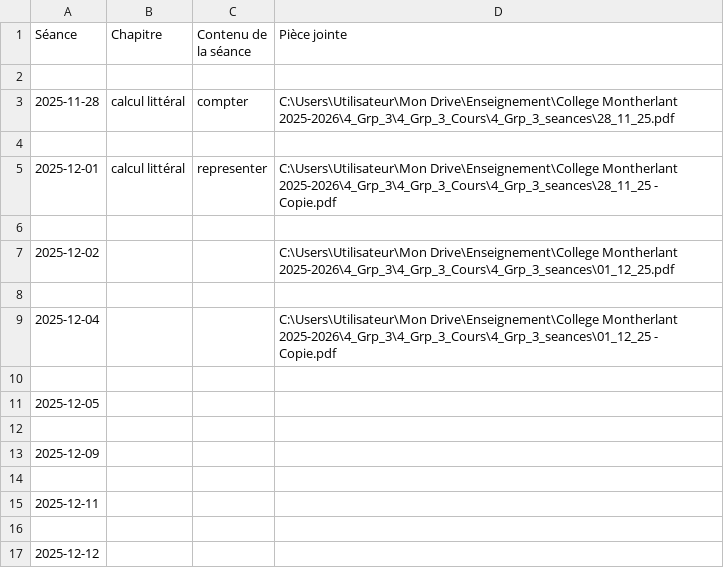
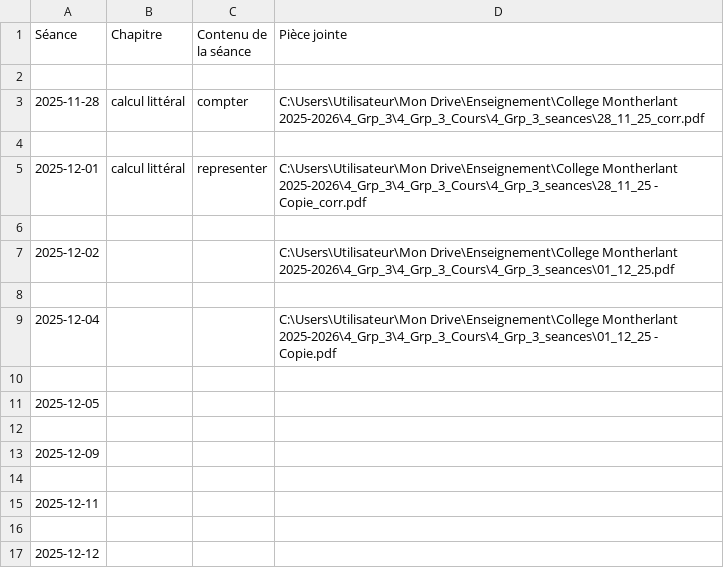
Before and after one commit to EnseignementMath/cours-de-maths, a CSV file: docs/progressions/College Montherlant 2025-2026/4_Grp_3_Cours_DEBUG_apres_filtre.csv, drawn as a sheet.

Commit message:
auto: maj progressions + index + pièces jointes (2025-12-13 15:05:17)

```diff
--- a/docs/progressions/College Montherlant 2025-2026/4_Grp_3_Cours_DEBUG_apres_filtre.csv
+++ b/docs/progressions/College Montherlant 2025-2026/4_Grp_3_Cours_DEBUG_apres_filtre.csv
@@ -2,5 +2,5 @@ Séance,Chapitre,Contenu de la séance,Pièce jointe
 
-2025-11-28,calcul littéral,compter,C:\Users\Utilisateur\Mon Drive\Enseignement\College Montherlant 2025-2026\4_Grp_3\4_Grp_3_Cours\4_Grp_3_seances\28_11_25.pdf
+2025-11-28,calcul littéral,compter,C:\Users\Utilisateur\Mon Drive\Enseignement\College Montherlant 2025-2026\4_Grp_3\4_Grp_3_Cours\4_Grp_3_seances\28_11_25_corr.pdf
 
-2025-12-01,calcul littéral,representer,C:\Users\Utilisateur\Mon Drive\Enseignement\College Montherlant 2025-2026\4_Grp_3\4_Grp_3_Cours\4_Grp_3_seances\28_11_25 - Copie.pdf
+2025-12-01,calcul littéral,representer,C:\Users\Utilisateur\Mon Drive\Enseignement\College Montherlant 2025-2026\4_Grp_3\4_Grp_3_Cours\4_Grp_3_seances\28_11_25 - Copie_corr.pdf
 
```
Also changed, not shown: docs/progressions/College Montherlant 2025-2026/4_Grp_3_Cours_DEBUG_avant_filtre.csv, 10 other files.
